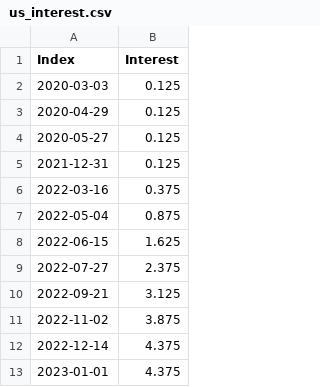
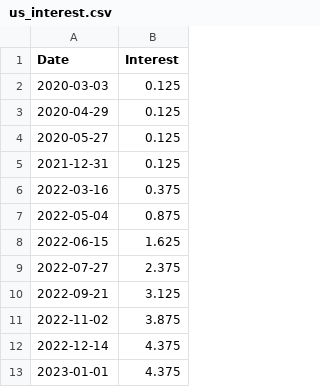
Before and after one commit to thanhnew2001/data, a CSV file: us_interest.csv, drawn as a sheet.

Commit message:
Update us_interest.csv

```diff
--- a/us_interest.csv
+++ b/us_interest.csv
@@ -1,2 +1,2 @@
-Index,Interest
+Date,Interest
 2020-03-03,0.125
```
